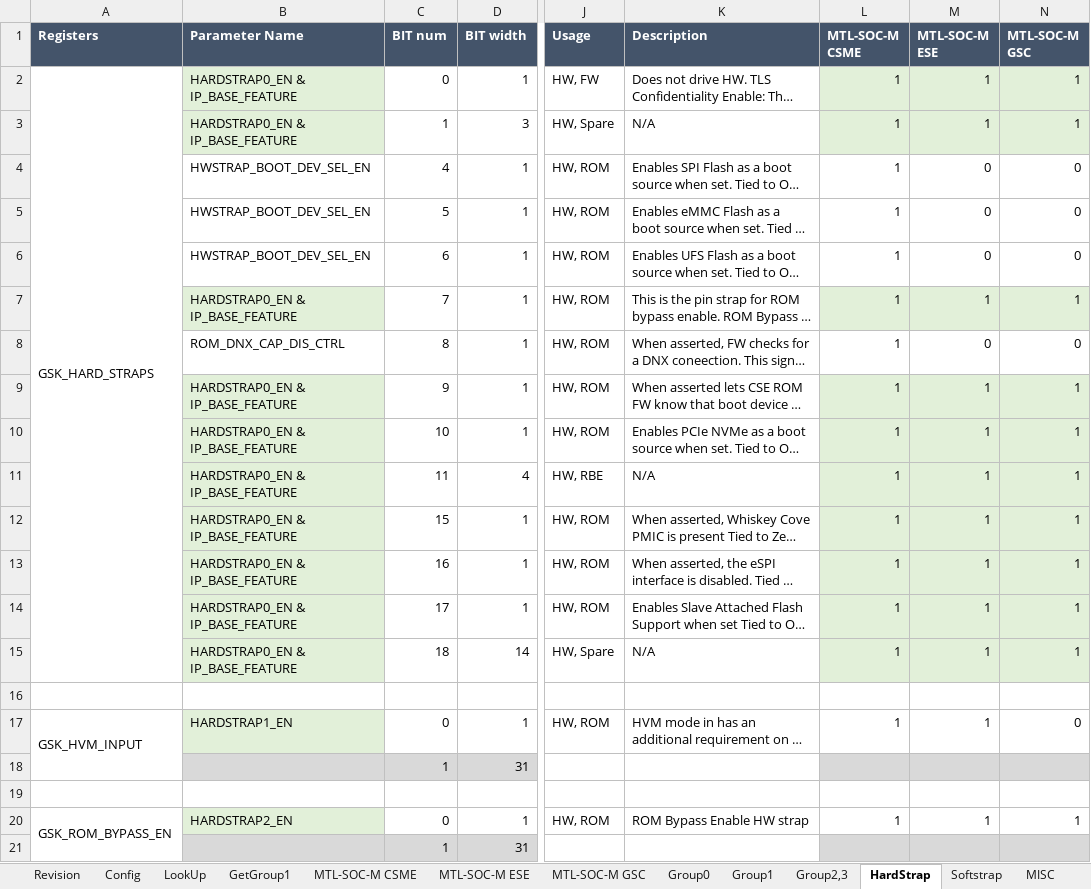
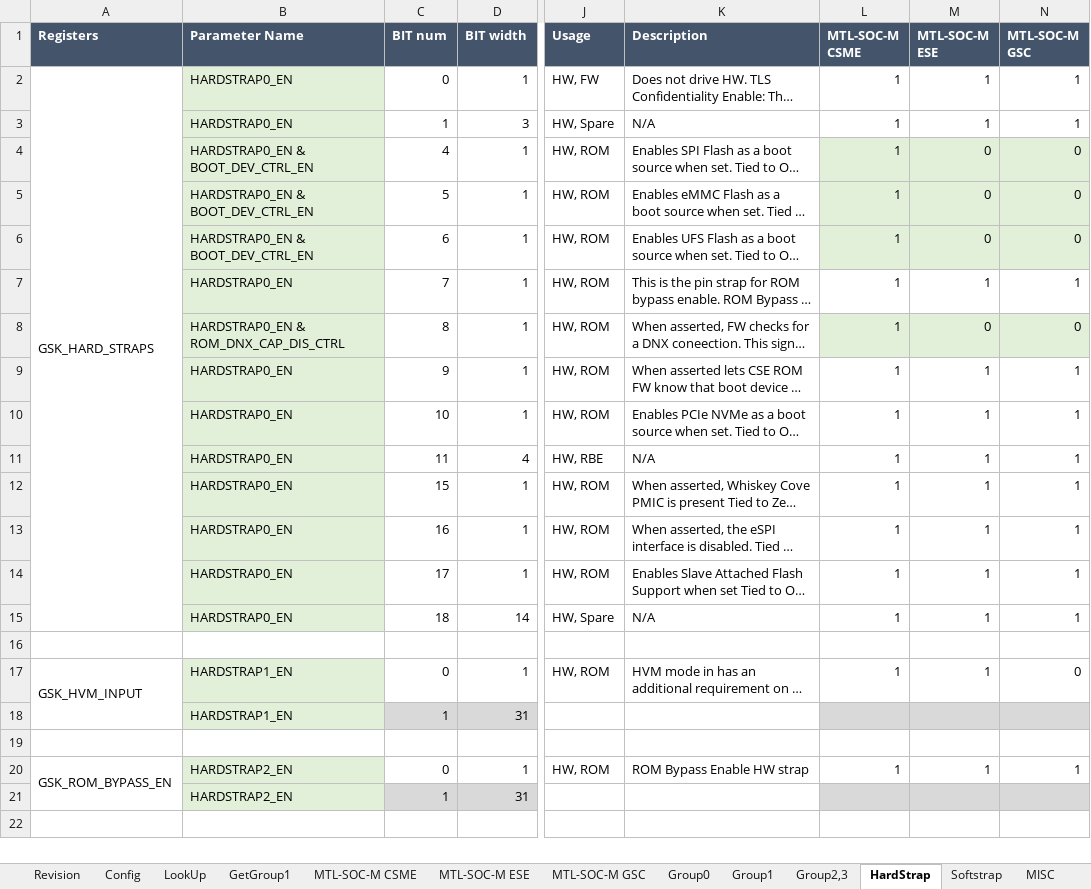
Before and after one commit to jasonx-tsao/exp_vtb, an Excel workbook: ArchSpecs/Working/Fuse and Straps Configuration.xlsm, sheet HardStrap, drawn as a sheet; only a part is shown, gaps mark what is left out; long unchanged cells end in …; values as stored, in another font and other column widths than the file's, no borders; the diff names each change by its address in the sheet, - before the commit and + after, or states it on an @@ line.

Commit message:
minor change to remove unnecessary parameters.
[git-p4: depot-paths = "//depot/projects/coe/CSME/": change = 784096]

```diff
--- a/ArchSpecs/Working/Fuse and Straps Configuration.xlsm (sheet HardStrap)
+++ b/ArchSpecs/Working/Fuse and Straps Configuration.xlsm (sheet HardStrap)
-B2:B3 (Parameter Name): HARDSTRAP0_EN & IP_BASE_FEATURE
+B2:B3 (Parameter Name): HARDSTRAP0_EN
-L2:N3 fill: #E2F0D9
+L2:N3 fill: none
-B4:B6 (Parameter Name): HWSTRAP_BOOT_DEV_SEL_EN
+B4:B6 (Parameter Name): HARDSTRAP0_EN & BOOT_DEV_CTRL_EN
-B4:B6 fill: none
+B4:B6 fill: #E2F0D9
-L4:N6 fill: none
+L4:N6 fill: #E2F0D9
-B7 (Parameter Name): HARDSTRAP0_EN & IP_BASE_FEATURE
+B7 (Parameter Name): HARDSTRAP0_EN
-L7:N7 fill: #E2F0D9
+L7:N7 fill: none
-B8 (Parameter Name): ROM_DNX_CAP_DIS_CTRL
+B8 (Parameter Name): HARDSTRAP0_EN & ROM_DNX_CAP_DIS_CTRL
-B8 fill: none
+B8 fill: #E2F0D9
-L8:N8 fill: none
+L8:N8 fill: #E2F0D9
-B9:B15 (Parameter Name): HARDSTRAP0_EN & IP_BASE_FEATURE
+B9:B15 (Parameter Name): HARDSTRAP0_EN
-L9:N15 fill: #E2F0D9
+L9:N15 fill: none
-B18 (Parameter Name): (empty)
+B18 (Parameter Name): HARDSTRAP1_EN
-B21 (Parameter Name): (empty)
+B21 (Parameter Name): HARDSTRAP2_EN
```
Also changed, not shown: sheet Group1, sheet Config, sheet Softstrap, formulas that keep their value, charts or pictures.
